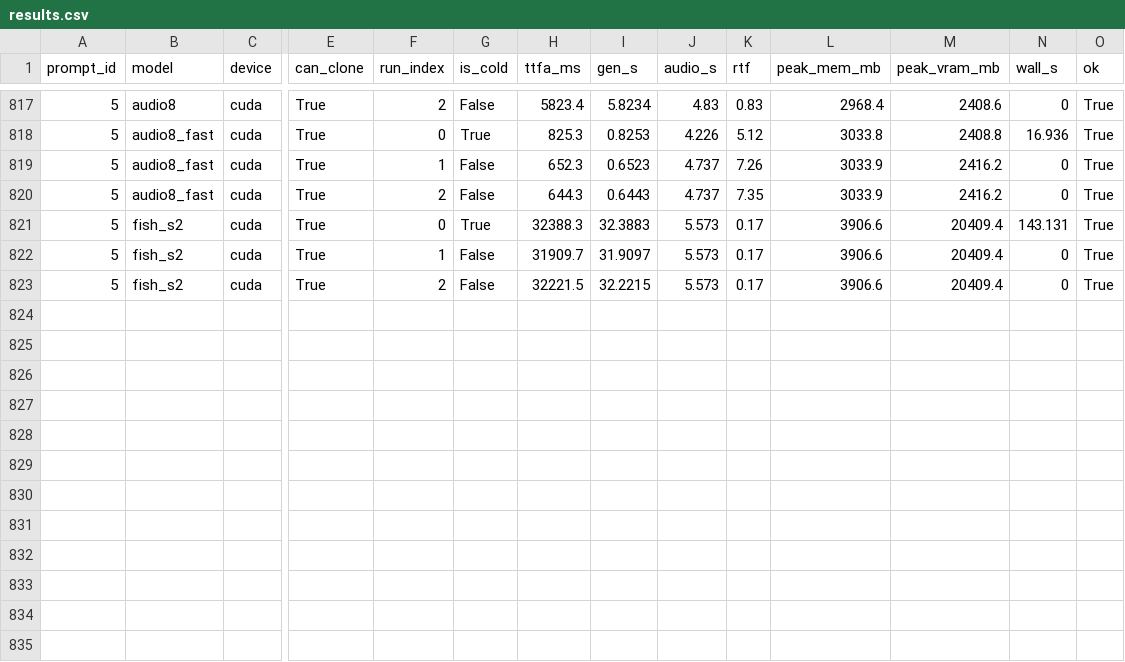
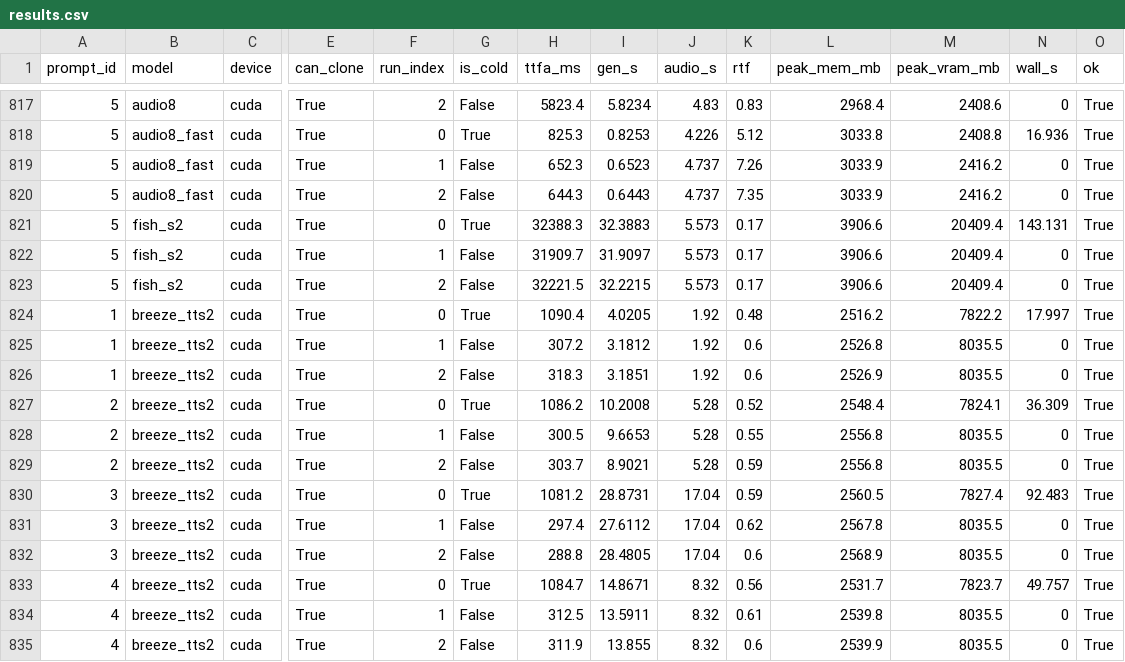
Before and after one commit to 5uck1ess/tts-bench, a CSV file: linux-cloning/results.csv, drawn as a sheet; only a part is shown, gaps mark what is left out; rows hold the shown columns only; the diff names each change by its address in the sheet, - before the commit and + after, or states it on an @@ line.

Commit message:
Publish bench run linux-cloning

```diff
--- a/linux-cloning/results.csv
+++ b/linux-cloning/results.csv
+row 824: 1 | breeze_tts2 | cuda | True | 0 | True | 1090.4 | 4.0205 | 1.92 | 0.48 | 2516.2 | 7822.2 | 17.997 | True
+row 825: 1 | breeze_tts2 | cuda | True | 1 | False | 307.2 | 3.1812 | 1.92 | 0.6 | 2526.8 | 8035.5 | 0 | True
+row 826: 1 | breeze_tts2 | cuda | True | 2 | False | 318.3 | 3.1851 | 1.92 | 0.6 | 2526.9 | 8035.5 | 0 | True
+row 827: 2 | breeze_tts2 | cuda | True | 0 | True | 1086.2 | 10.2008 | 5.28 | 0.52 | 2548.4 | 7824.1 | 36.309 | True
+row 828: 2 | breeze_tts2 | cuda | True | 1 | False | 300.5 | 9.6653 | 5.28 | 0.55 | 2556.8 | 8035.5 | 0 | True
+row 829: 2 | breeze_tts2 | cuda | True | 2 | False | 303.7 | 8.9021 | 5.28 | 0.59 | 2556.8 | 8035.5 | 0 | True
+row 830: 3 | breeze_tts2 | cuda | True | 0 | True | 1081.2 | 28.8731 | 17.04 | 0.59 | 2560.5 | 7827.4 | 92.483 | True
+row 831: 3 | breeze_tts2 | cuda | True | 1 | False | 297.4 | 27.6112 | 17.04 | 0.62 | 2567.8 | 8035.5 | 0 | True
+row 832: 3 | breeze_tts2 | cuda | True | 2 | False | 288.8 | 28.4805 | 17.04 | 0.6 | 2568.9 | 8035.5 | 0 | True
+row 833: 4 | breeze_tts2 | cuda | True | 0 | True | 1084.7 | 14.8671 | 8.32 | 0.56 | 2531.7 | 7823.7 | 49.757 | True
+row 834: 4 | breeze_tts2 | cuda | True | 1 | False | 312.5 | 13.5911 | 8.32 | 0.61 | 2539.8 | 8035.5 | 0 | True
+row 835: 4 | breeze_tts2 | cuda | True | 2 | False | 311.9 | 13.855 | 8.32 | 0.6 | 2539.9 | 8035.5 | 0 | True
```
Also changed, not shown: 28 other files.
